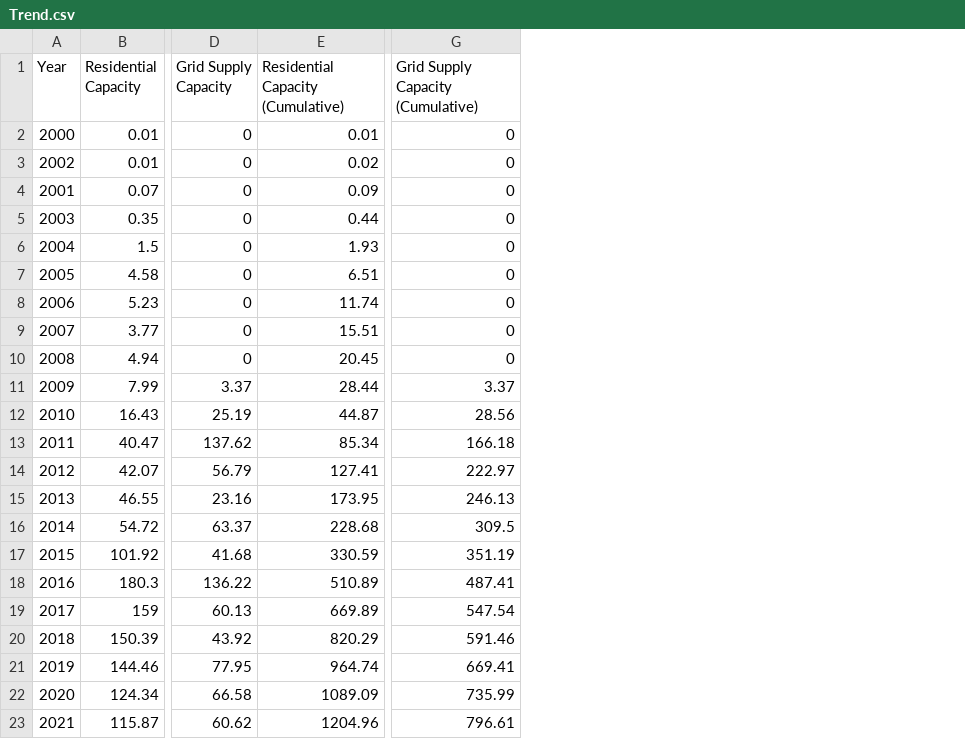
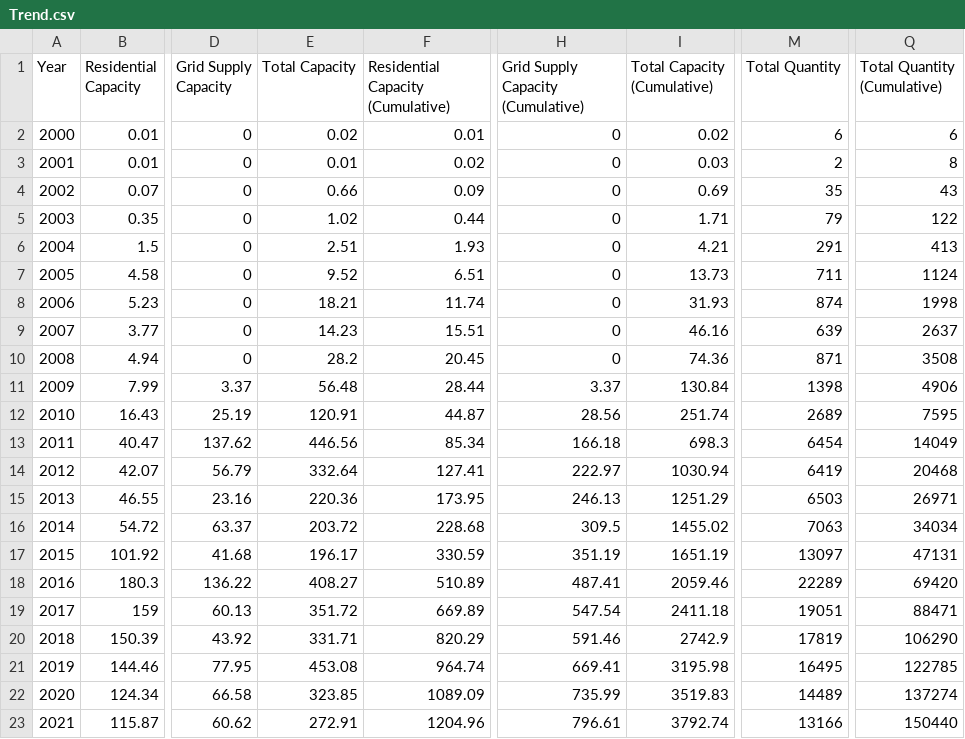
Before and after one commit to psimran-singh/NJ-Solar-Adoption-Dashboard, a CSV file: Data Files for Analysis/Trend.csv, drawn as a sheet; only a part is shown, gaps mark what is left out; the diff names each change by its address in the sheet, - before the commit and + after, or states it on an @@ line.

Commit message:
Progress on Da Dashboard
added a data table, wanted to save progress.

```diff
--- a/Data Files for Analysis/Trend.csv
+++ b/Data Files for Analysis/Trend.csv
+column E (Total Capacity), rows 2-23: 0.02 | 0.01 | 0.66 | 1.02 | 2.51 | 9.52 | 18.21 | 14.23 | 28.2 | 56.48 | 120.91 | 446.56 | 332.64 | 220.36 | 203.72 | 196.17 | 408.27 | 351.72 | 331.71 | 453.08 | 323.85 | 272.91
+column I (Total Capacity (Cumulative)), rows 2-23: 0.02 | 0.03 | 0.69 | 1.71 | 4.21 | 13.73 | 31.93 | 46.16 | 74.36 | 130.84 | 251.74 | 698.3 | 1030.94 | 1251.29 | 1455.02 | 1651.19 | 2059.46 | 2411.18 | 2742.9 | 3195.98 | 3519.83 | 3792.74
+column M (Total Quantity), rows 2-23: 6 | 2 | 35 | 79 | 291 | 711 | 874 | 639 | 871 | 1398 | 2689 | 6454 | 6419 | 6503 | 7063 | 13097 | 22289 | 19051 | 17819 | 16495 | 14489 | 13166
+column Q (Total Quantity (Cumulative)), rows 2-23: 6 | 8 | 43 | 122 | 413 | 1124 | 1998 | 2637 | 3508 | 4906 | 7595 | 14049 | 20468 | 26971 | 34034 | 47131 | 69420 | 88471 | 106290 | 122785 | 137274 | 150440
-A3 (Year): 2002
+A3 (Year): 2001
-A4 (Year): 2001
+A4 (Year): 2002
```
Also changed, not shown: Data Files for Analysis/Capacity Trend (MW).csv, Data Files for Analysis/Quantity Trend.csv, 5 other files.
